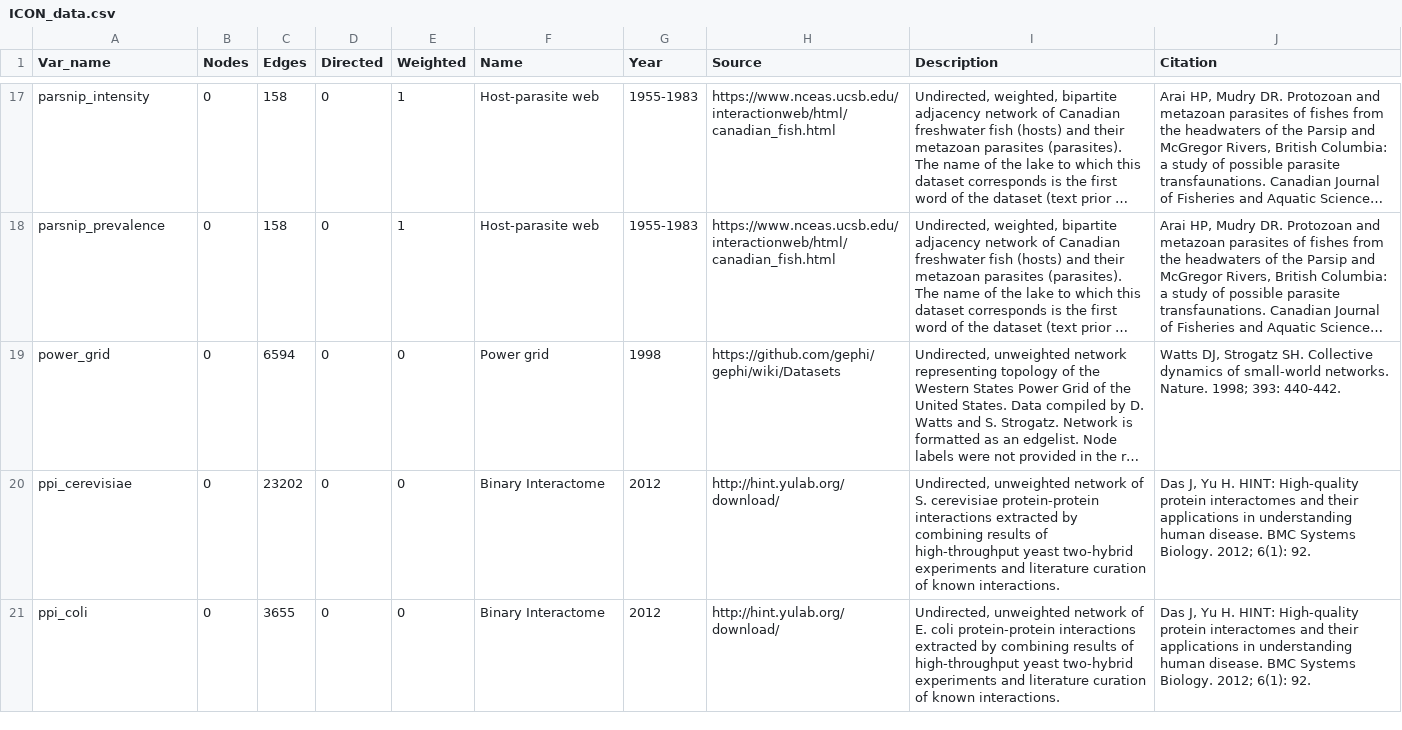
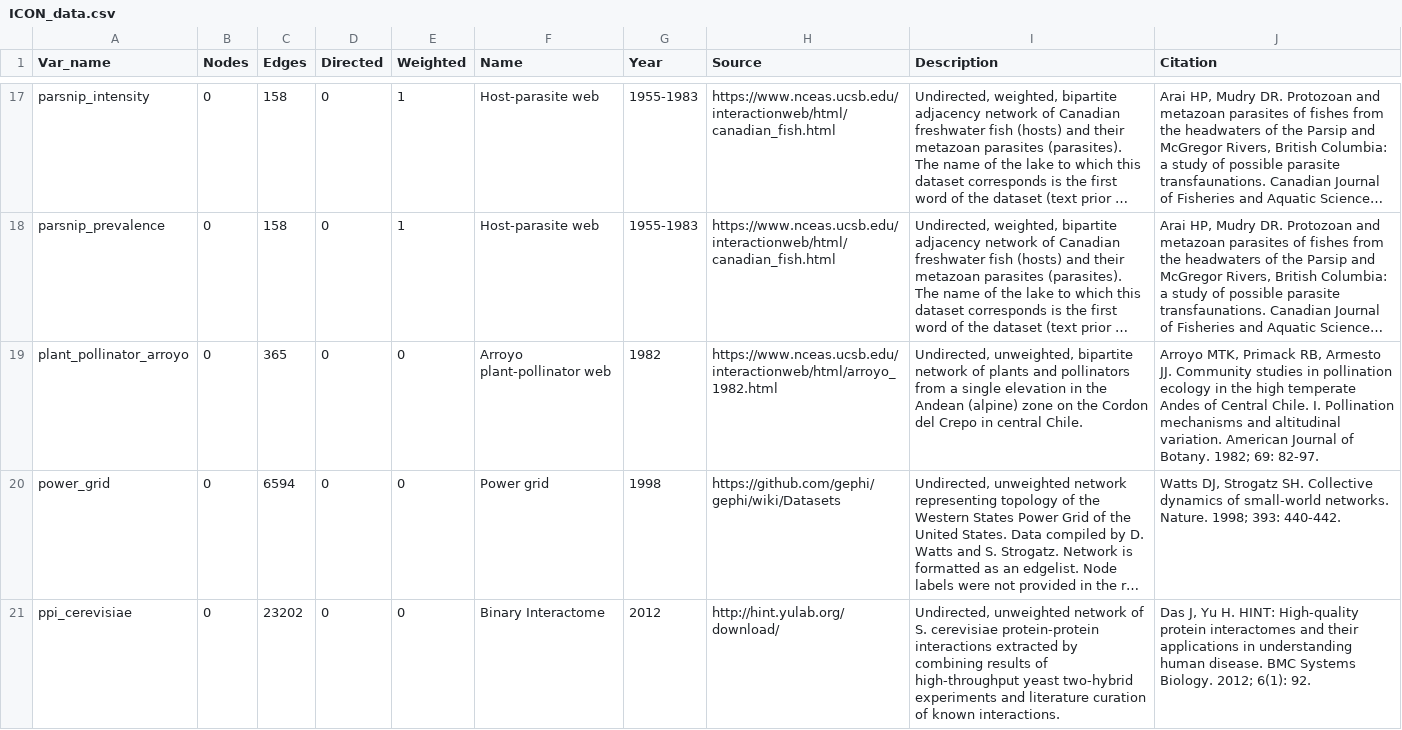
Before and after one commit to rrrlw/ICON, a CSV file: data-raw/ICON_data.csv, drawn as a sheet; only a part is shown, gaps mark what is left out; the shorter side is filled out with more unchanged rows; long unchanged cells end in …; the diff names each change by its address in the sheet, - before the commit and + after, or states it on an @@ line.

Commit message:
added plant_pollinator_arroyo

```diff
--- a/data-raw/ICON_data.csv
+++ b/data-raw/ICON_data.csv
+row 19: plant_pollinator_arroyo | 0 | 365 | 0 | 0 | Arroyo plant-pollinator web | 1982 | https://www.nceas.ucsb.edu/interactionweb/html/arroyo_1982.html | Undirected, unweighted, bipartite network of plants and pollinators from a single elevation in the Andean (alpine) zone on the Cordon del Crepo in central Chile. | Arroyo MTK, Primack RB, Armesto JJ. Community studies in pollination ecology in the high temperate Andes of Central Chile. I. Pollination mechanisms and altitudinal variation. American Journal of Botany. 1982; 69: 82-97.
```
Also changed, not shown: 3 other files.
